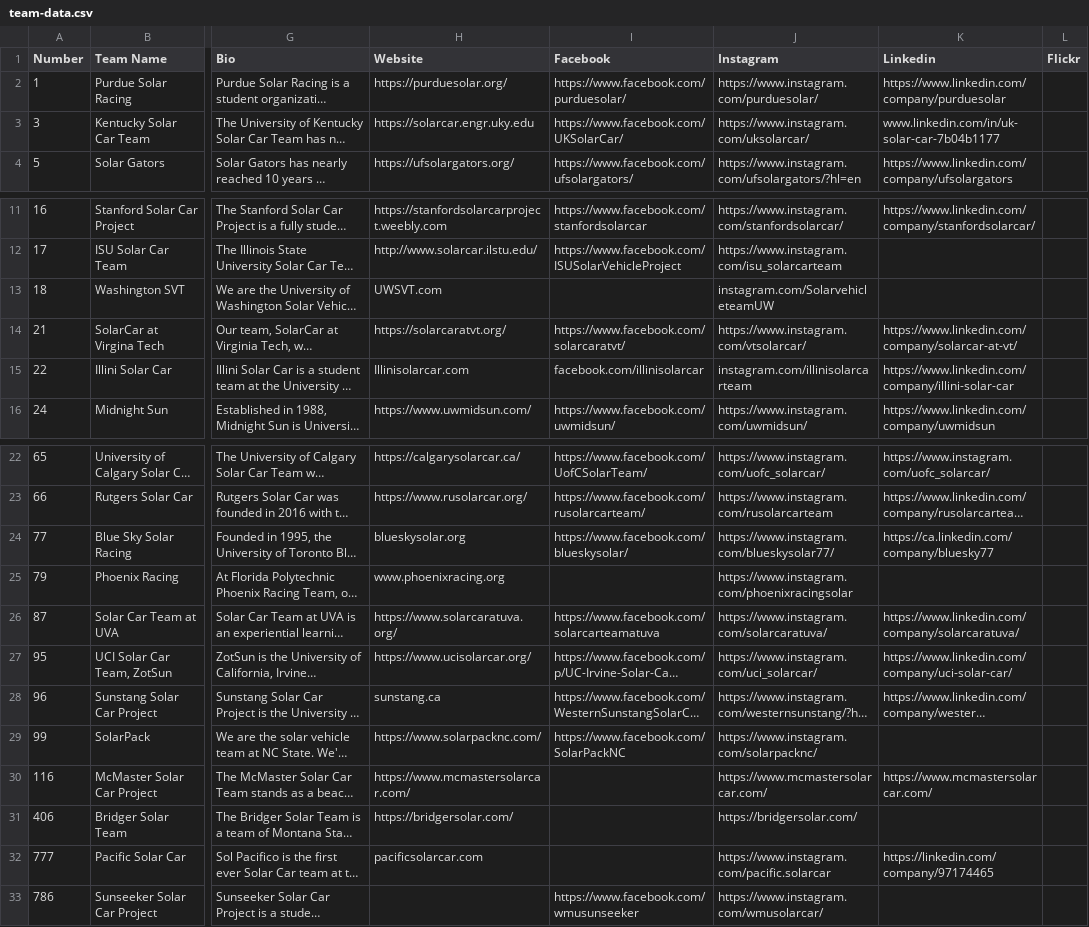
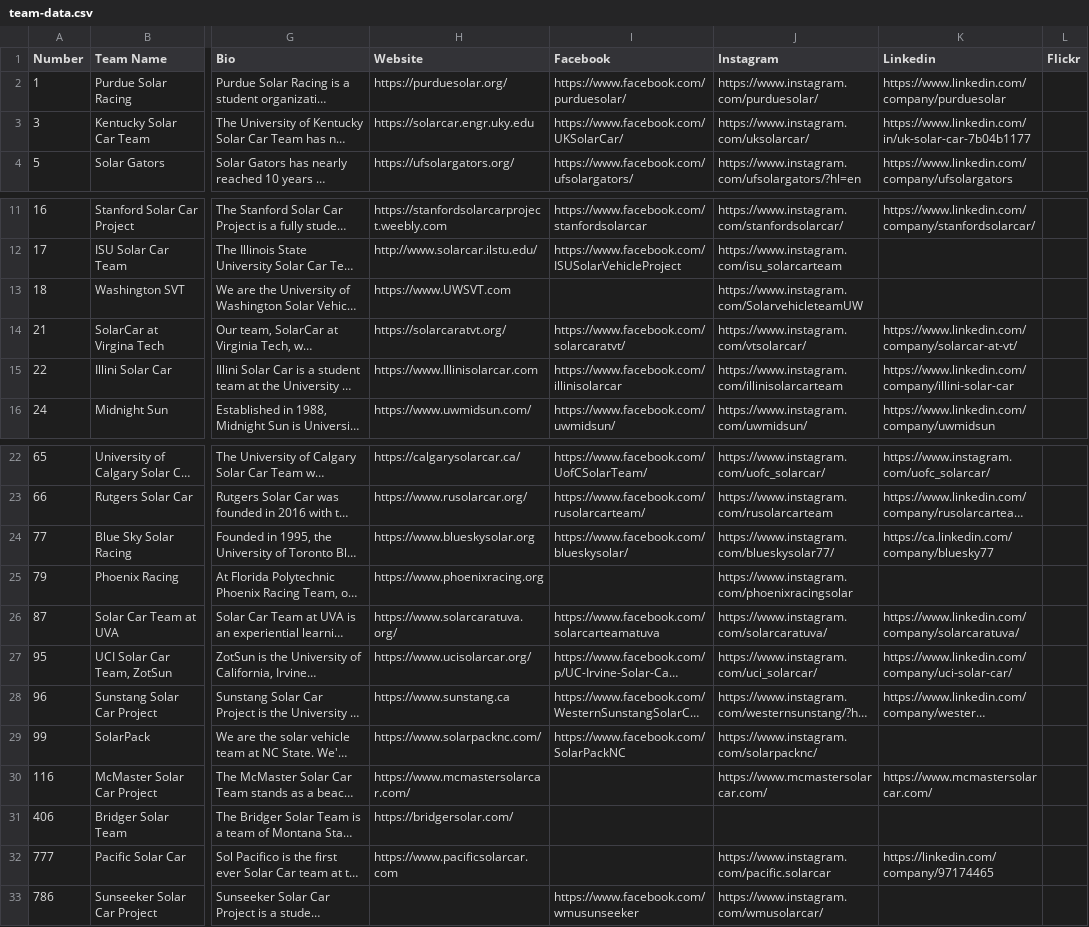
Before and after one commit to jtmullen/fsgp2025-teams, a CSV file: team-data.csv, drawn as a sheet; only a part is shown, gaps mark what is left out; long unchanged cells end in …; the diff names each change by its address in the sheet, - before the commit and + after, or states it on an @@ line.

Commit message:
Fix links https

```diff
--- a/team-data.csv
+++ b/team-data.csv
-K3 (Linkedin): www.linkedin.com/in/uk-solar-car-7b04b1177
+K3 (Linkedin): https://www.linkedin.com/in/uk-solar-car-7b04b1177
-H13 (Website): UWSVT.com
+H13 (Website): https://www.UWSVT.com
-J13 (Instagram): instagram.com/SolarvehicleteamUW
+J13 (Instagram): https://www.instagram.com/SolarvehicleteamUW
-H15 (Website): Illinisolarcar.com
+H15 (Website): https://www.Illinisolarcar.com
-I15 (Facebook): facebook.com/illinisolarcar
+I15 (Facebook): https://www.facebook.com/illinisolarcar
-J15 (Instagram): instagram.com/illinisolarcarteam
+J15 (Instagram): https://www.instagram.com/illinisolarcarteam
-H24 (Website): blueskysolar.org
+H24 (Website): https://www.blueskysolar.org
-H25 (Website): www.phoenixracing.org
+H25 (Website): https://www.phoenixracing.org
-H28 (Website): sunstang.ca
+H28 (Website): https://www.sunstang.ca
-J31 (Instagram): https://bridgersolar.com/
+J31 (Instagram): (empty)
-H32 (Website): pacificsolarcar.com
+H32 (Website): https://www.pacificsolarcar.com
```
